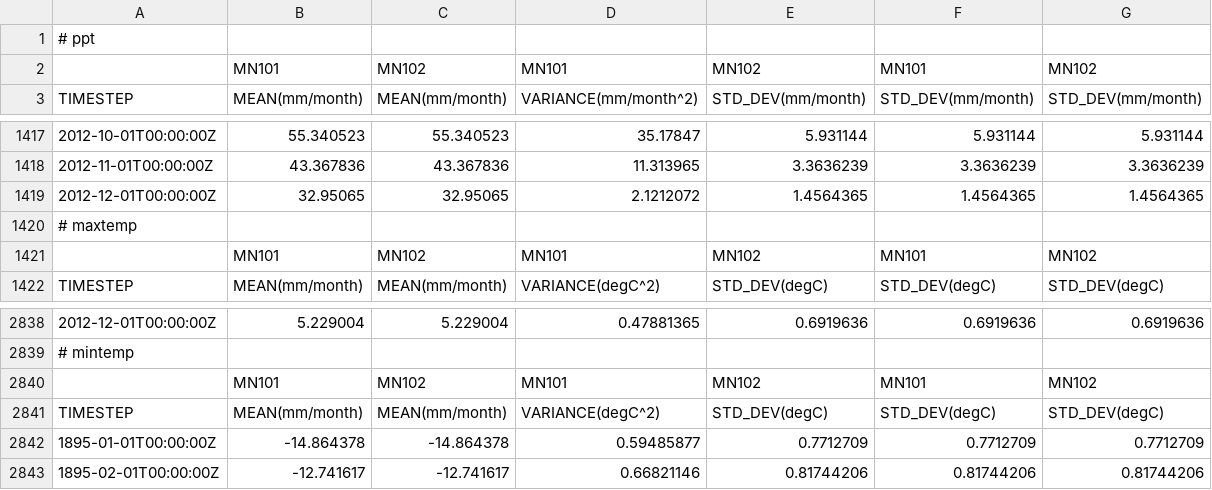
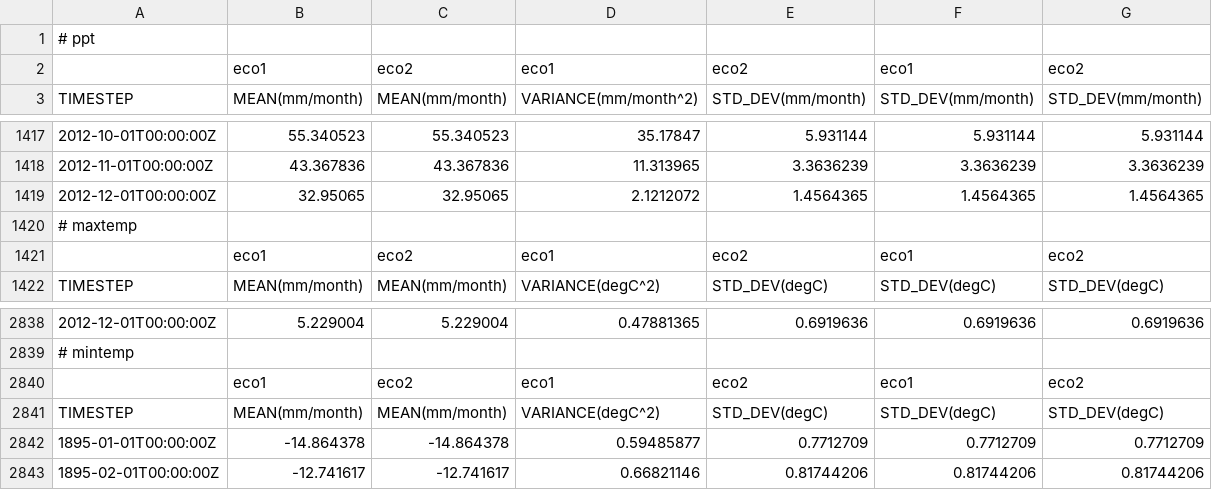
Before and after one commit to LANDIS-II-Foundation/Support-Other, a CSV file: QAQCTestedExamples/BiomassSuccession_s2e3/PRISM_data_AFRI_4.18.13.csv, drawn as a sheet; only a part is shown, gaps mark what is left out; removed rows and columns are numbered as before the commit, all else as after; the diff names each change by its address in the sheet, - before the commit and + after, or states it on an @@ line.

```diff
--- a/QAQCTestedExamples/BiomassSuccession_s2e3/PRISM_data_AFRI_4.18.13.csv
+++ b/QAQCTestedExamples/BiomassSuccession_s2e3/PRISM_data_AFRI_4.18.13.csv
-row 2:  | MN101 | MN102 | MN101 | MN102 | MN101 | MN102
+row 2:  | eco1 | eco2 | eco1 | eco2 | eco1 | eco2
-row 1421:  | MN101 | MN102 | MN101 | MN102 | MN101 | MN102
+row 1421:  | eco1 | eco2 | eco1 | eco2 | eco1 | eco2
-row 2840:  | MN101 | MN102 | MN101 | MN102 | MN101 | MN102
+row 2840:  | eco1 | eco2 | eco1 | eco2 | eco1 | eco2
```
Also changed, not shown: 4 other files.
